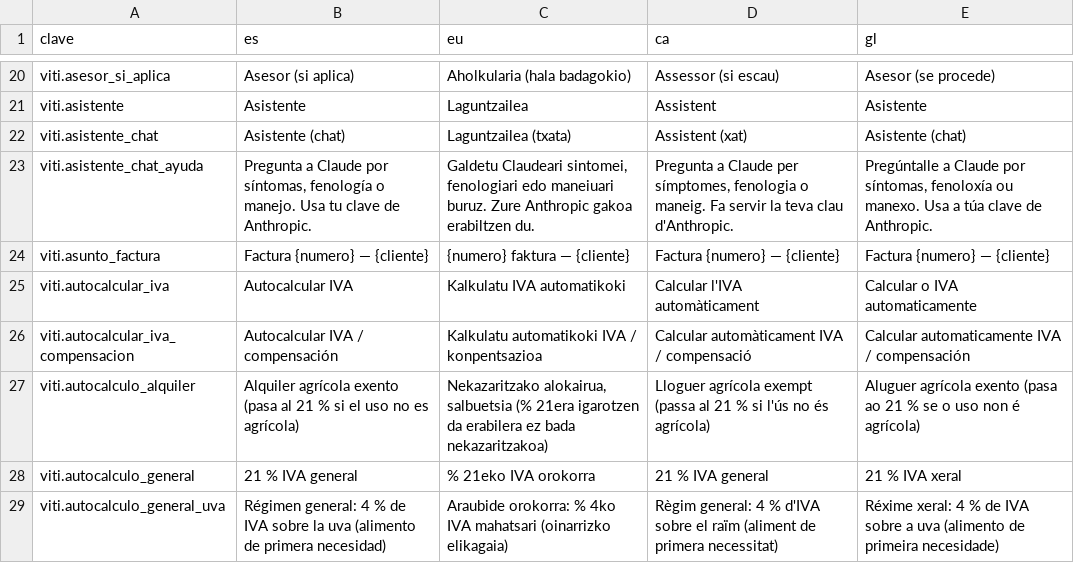
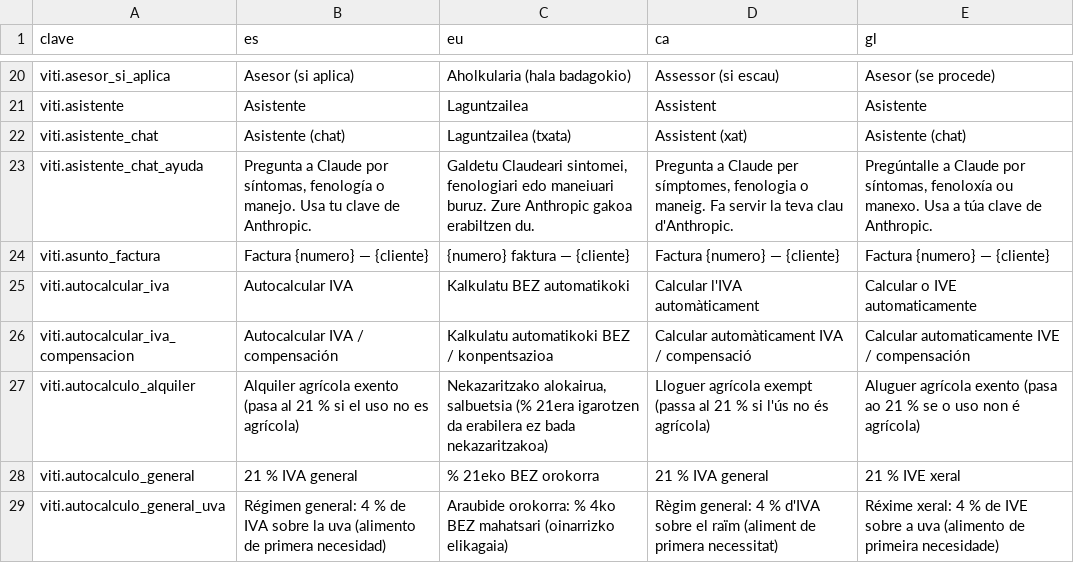
Before and after one commit to JosuIru/nuevo-ser, a CSV file: content/solera/traducciones/viticultura.csv, drawn as a sheet; only a part is shown, gaps mark what is left out; the diff covers the shown part only.

```diff
--- a/content/solera/traducciones/viticultura.csv
+++ b/content/solera/traducciones/viticultura.csv
@@ -24,6 +24,6 @@ viti.asistente_chat_ayuda,"Pregunta a Claude por síntomas, fenología o manejo.
 viti.asunto_factura,Factura {numero} — {cliente},{numero} faktura — {cliente},Factura {numero} — {cliente},Factura {numero} — {cliente}
-viti.autocalcular_iva,Autocalcular IVA,Kalkulatu IVA automatikoki,Calcular l'IVA automàticament,Calcular o IVA automaticamente
-viti.autocalcular_iva_compensacion,Autocalcular IVA / compensación,Kalkulatu automatikoki IVA / konpentsazioa,Calcular automàticament IVA / compensació,Calcular automaticamente IVA / compensación
+viti.autocalcular_iva,Autocalcular IVA,Kalkulatu BEZ automatikoki,Calcular l'IVA automàticament,Calcular o IVE automaticamente
+viti.autocalcular_iva_compensacion,Autocalcular IVA / compensación,Kalkulatu automatikoki BEZ / konpentsazioa,Calcular automàticament IVA / compensació,Calcular automaticamente IVE / compensación
 viti.autocalculo_alquiler,Alquiler agrícola exento (pasa al 21 % si el uso no es agrícola),"Nekazaritzako alokairua, salbuetsia (% 21era igarotzen da erabilera ez bada nekazaritzakoa)",Lloguer agrícola exempt (passa al 21 % si l'ús no és agrícola),Aluguer agrícola exento (pasa ao 21 % se o uso non é agrícola)
-viti.autocalculo_general,21 % IVA general,% 21eko IVA orokorra,21 % IVA general,21 % IVA xeral
-viti.autocalculo_general_uva,Régimen general: 4 % de IVA sobre la uva (alimento de primera necesidad),Araubide orokorra: % 4ko IVA mahatsari (oinarrizko elikagaia),Règim general: 4 % d'IVA sobre el raïm (aliment de primera necessitat),Réxime xeral: 4 % de IVA sobre a uva (alimento de primeira necesidade)
+viti.autocalculo_general,21 % IVA general,% 21eko BEZ orokorra,21 % IVA general,21 % IVE xeral
+viti.autocalculo_general_uva,Régimen general: 4 % de IVA sobre la uva (alimento de primera necesidad),Araubide orokorra: % 4ko BEZ mahatsari (oinarrizko elikagaia),Règim general: 4 % d'IVA sobre el raïm (aliment de primera necessitat),Réxime xeral: 4 % de IVE sobre a uva (alimento de primeira necesidade)
```
Also changed, not shown: 3 added rows and 73 edited cells elsewhere in this file, 17 other files.
